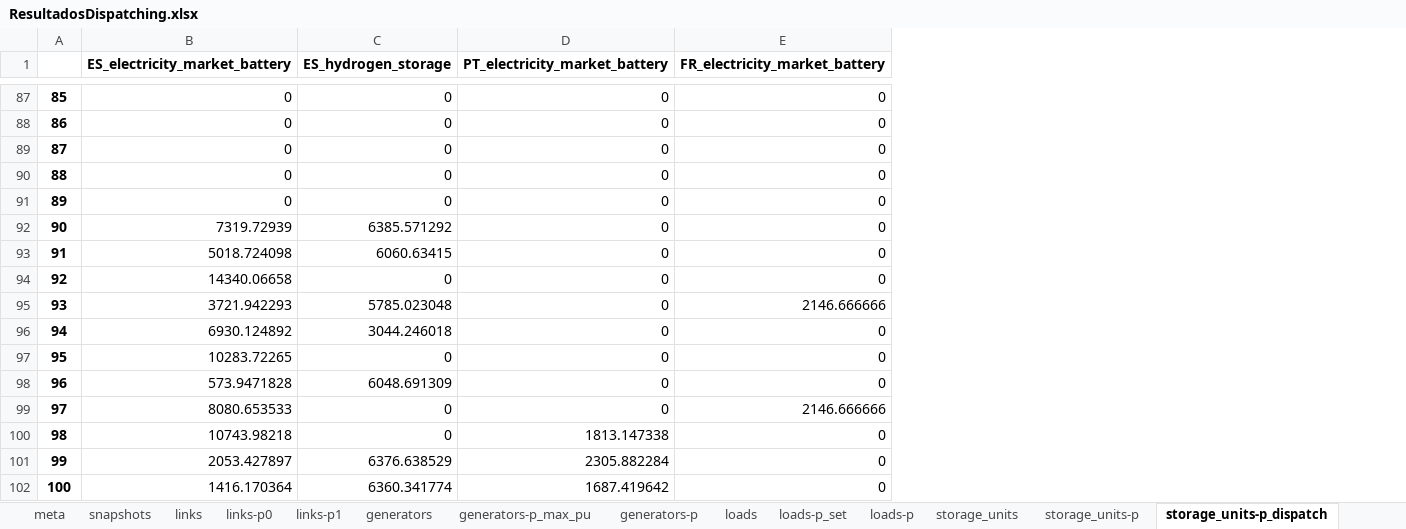
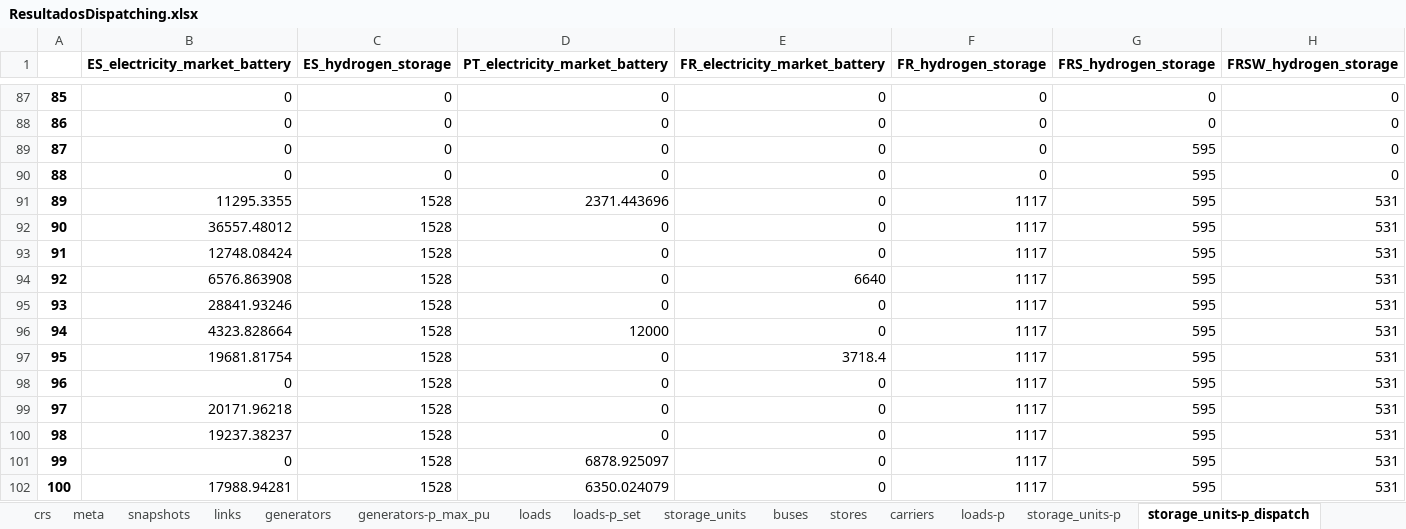
Before and after one commit to anabatres28-png/Dispatching-Project-in-PypSA, an Excel workbook: hojas_de_datos/ResultadosDispatching.xlsx, sheet storage_units-p_dispatch, drawn as a sheet; only a part is shown, gaps mark what is left out; values as stored, in another font and other column widths than the file's, no borders; the diff covers the shown part only; the diff names each change by its address in the sheet, - before the commit and + after, or states it on an @@ line.

```diff
--- a/hojas_de_datos/ResultadosDispatching.xlsx (sheet storage_units-p_dispatch)
+++ b/hojas_de_datos/ResultadosDispatching.xlsx (sheet storage_units-p_dispatch)
@@ sheet tab order changed: crs | meta | snapshots | links | generators | generators-p_max_pu | loads | loads-p_set | storage_units | buses | stores | carriers | loads-p | storage_units-p | storage_units-p_dispatch @@
+column F (FR_hydrogen_storage), rows 87-102: 0 | 0 | 0 | 0 | 1117 | 1117 | 1117 | 1117 | 1117 | 1117 | 1117 | 1117 | 1117 | 1117 | 1117 | 1117
+column G (FRS_hydrogen_storage), rows 87-102: 0 | 0 | 595 | 595 | 595 | 595 | 595 | 595 | 595 | 595 | 595 | 595 | 595 | 595 | 595 | 595
+column H (FRSW_hydrogen_storage), rows 87-102: 0 | 0 | 0 | 0 | 531 | 531 | 531 | 531 | 531 | 531 | 531 | 531 | 531 | 531 | 531 | 531
-B91 (ES_electricity_market_battery): 0
+B91 (ES_electricity_market_battery): 11295.3355
-C91 (ES_hydrogen_storage): 0
+C91 (ES_hydrogen_storage): 1528
-D91 (PT_electricity_market_battery): 0
+D91 (PT_electricity_market_battery): 2371.443696
-B92 (ES_electricity_market_battery): 7319.72939
+B92 (ES_electricity_market_battery): 36557.48012
-C92 (ES_hydrogen_storage): 6385.571292
+C92 (ES_hydrogen_storage): 1528
-B93 (ES_electricity_market_battery): 5018.724098
+B93 (ES_electricity_market_battery): 12748.08424
-C93 (ES_hydrogen_storage): 6060.63415
+C93 (ES_hydrogen_storage): 1528
-B94 (ES_electricity_market_battery): 14340.06658
+B94 (ES_electricity_market_battery): 6576.863908
-C94 (ES_hydrogen_storage): 0
+C94 (ES_hydrogen_storage): 1528
-E94 (FR_electricity_market_battery): 0
+E94 (FR_electricity_market_battery): 6640
-B95 (ES_electricity_market_battery): 3721.942293
+B95 (ES_electricity_market_battery): 28841.93246
-C95 (ES_hydrogen_storage): 5785.023048
+C95 (ES_hydrogen_storage): 1528
-E95 (FR_electricity_market_battery): 2146.666666
+E95 (FR_electricity_market_battery): 0
-B96 (ES_electricity_market_battery): 6930.124892
+B96 (ES_electricity_market_battery): 4323.828664
-C96 (ES_hydrogen_storage): 3044.246018
+C96 (ES_hydrogen_storage): 1528
-D96 (PT_electricity_market_battery): 0
+D96 (PT_electricity_market_battery): 12000
-B97 (ES_electricity_market_battery): 10283.72265
+B97 (ES_electricity_market_battery): 19681.81754
-C97 (ES_hydrogen_storage): 0
+C97 (ES_hydrogen_storage): 1528
-E97 (FR_electricity_market_battery): 0
+E97 (FR_electricity_market_battery): 3718.4
-B98 (ES_electricity_market_battery): 573.9471828
+B98 (ES_electricity_market_battery): 0
-C98 (ES_hydrogen_storage): 6048.691309
+C98 (ES_hydrogen_storage): 1528
-B99 (ES_electricity_market_battery): 8080.653533
+B99 (ES_electricity_market_battery): 20171.96218
-C99:C100 (ES_hydrogen_storage): 0
+C99:C100 (ES_hydrogen_storage): 1528
-E99 (FR_electricity_market_battery): 2146.666666
+E99 (FR_electricity_market_battery): 0
-B100 (ES_electricity_market_battery): 10743.98218
+B100 (ES_electricity_market_battery): 19237.38237
-D100 (PT_electricity_market_battery): 1813.147338
+D100 (PT_electricity_market_battery): 0
-B101 (ES_electricity_market_battery): 2053.427897
+B101 (ES_electricity_market_battery): 0
-C101 (ES_hydrogen_storage): 6376.638529
+C101 (ES_hydrogen_storage): 1528
-D101 (PT_electricity_market_battery): 2305.882284
+D101 (PT_electricity_market_battery): 6878.925097
-B102 (ES_electricity_market_battery): 1416.170364
+B102 (ES_electricity_market_battery): 17988.94281
-C102 (ES_hydrogen_storage): 6360.341774
+C102 (ES_hydrogen_storage): 1528
-D102 (PT_electricity_market_battery): 1687.419642
+D102 (PT_electricity_market_battery): 6350.024079
```
Also changed, not shown: 247 edited cells elsewhere in this sheet, sheet buses-marginal_price, sheet storage_units-state_of_charge, sheet generators-p, sheet links-p0, sheet links-p1, sheet stores-e, 11 more sheets, Parte III. Modelo España-Portugal-Francia/modelo_dispatching.xlsx, 6 other files.
